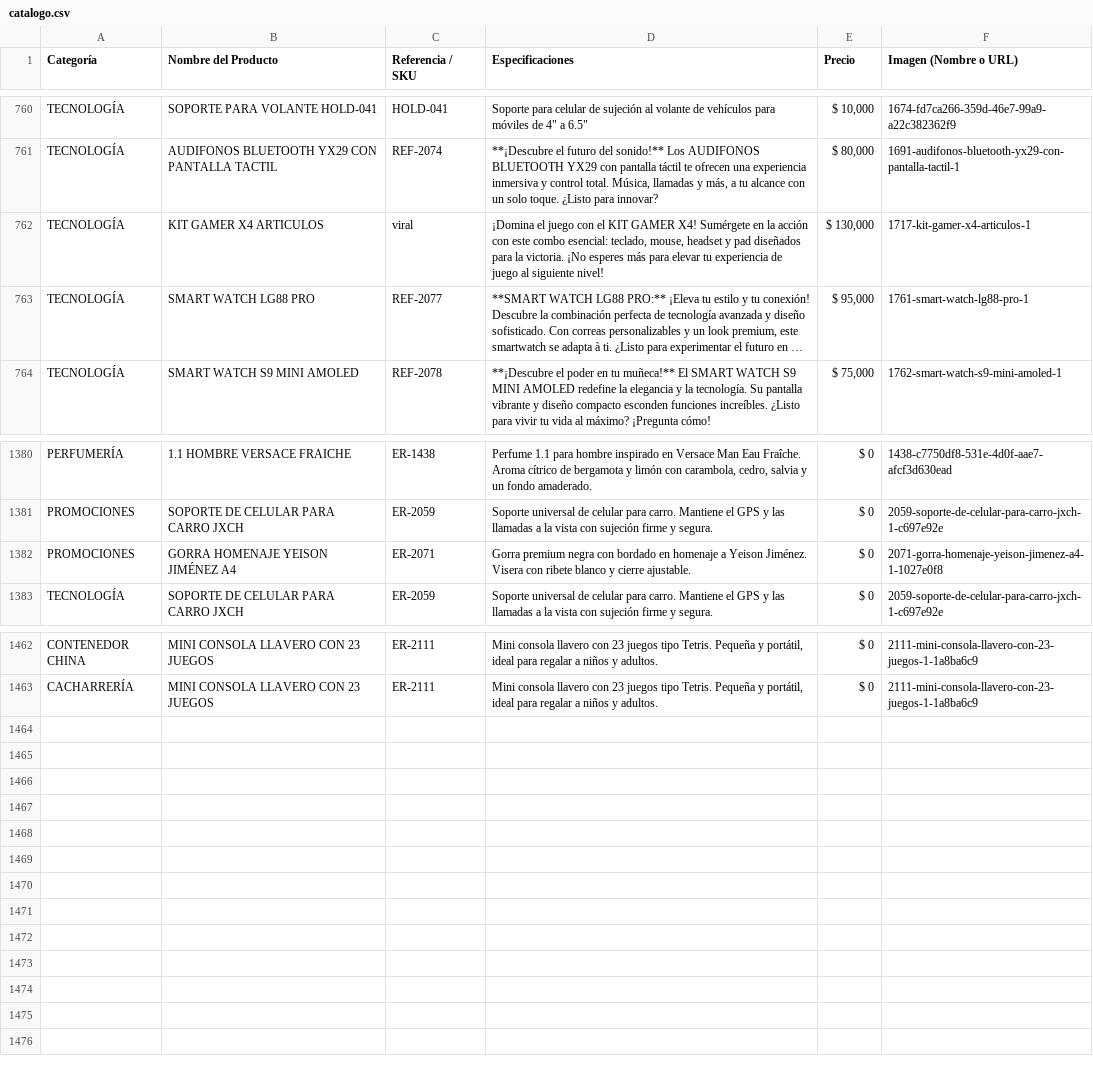
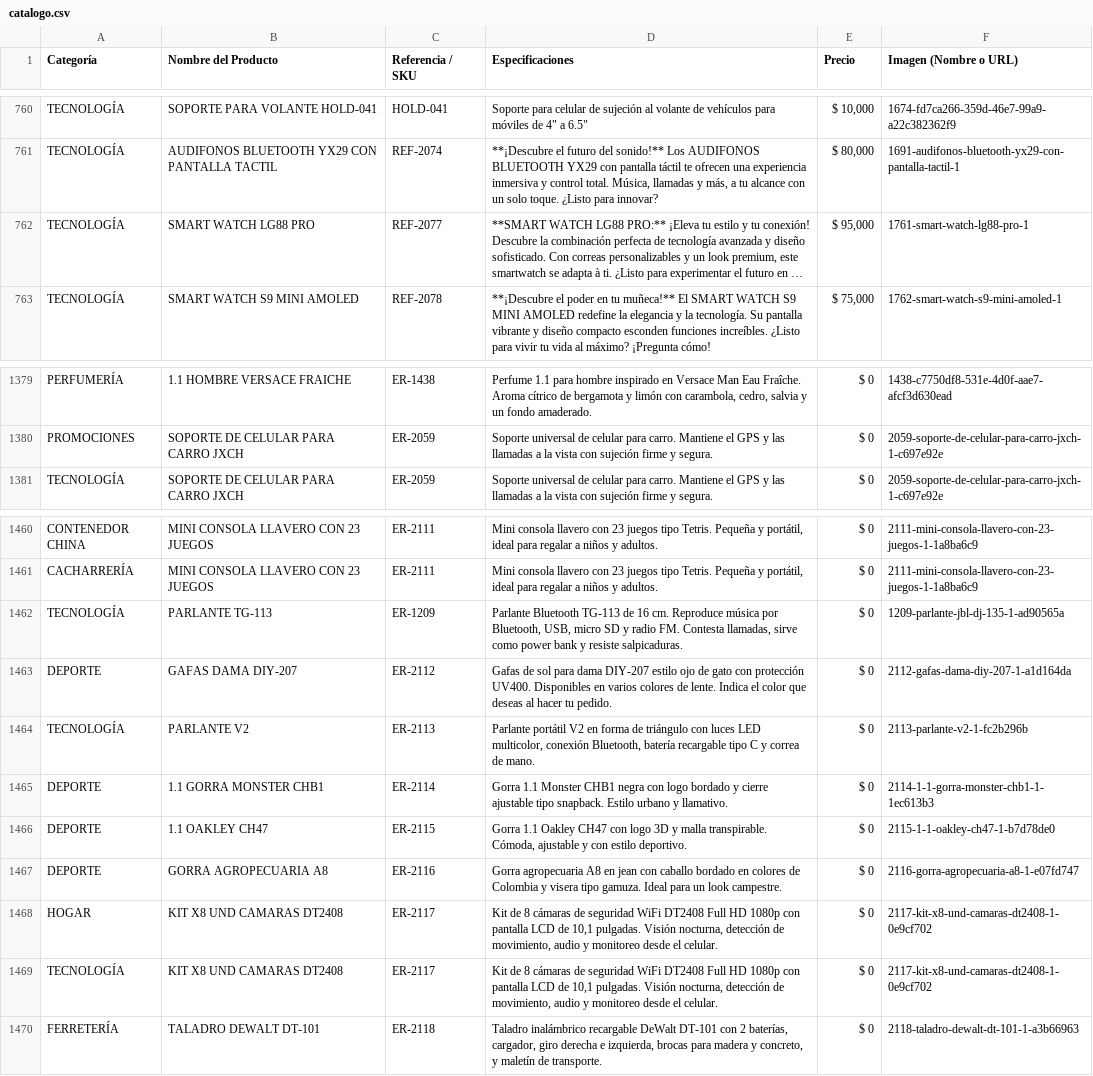
Before and after one commit to ChaChis05/glow-go, a CSV file: catalogo.csv, drawn as a sheet; only a part is shown, gaps mark what is left out; long unchanged cells end in …; removed rows and columns are numbered as before the commit, all else as after; the diff names each change by its address in the sheet, - before the commit and + after, or states it on an @@ line.

```diff
--- a/catalogo.csv
+++ b/catalogo.csv
-row 762: TECNOLOGÍA | KIT GAMER X4 ARTICULOS | viral | ¡Domina el juego con el KIT GAMER X4! Sumérgete en la acción con este combo esencial: teclado, mouse, headset y pad diseñados para la victoria. ¡No esperes más para elevar tu experiencia de juego al siguiente nivel! | $ 130,000 | 1717-kit-gamer-x4-articulos-1
-row 1382: PROMOCIONES | GORRA HOMENAJE YEISON JIMÉNEZ A4 | ER-2071 | Gorra premium negra con bordado en homenaje a Yeison Jiménez. Visera con ribete blanco y cierre ajustable. | $ 0 | 2071-gorra-homenaje-yeison-jimenez-a4-1-1027e0f8
+row 1462: TECNOLOGÍA | PARLANTE TG-113 | ER-1209 | Parlante Bluetooth TG-113 de 16 cm. Reproduce música por Bluetooth, USB, micro SD y radio FM. Contesta llamadas, sirve como power bank y resiste salpicaduras. | $ 0 | 1209-parlante-jbl-dj-135-1-ad90565a
+row 1463: DEPORTE | GAFAS DAMA DIY-207 | ER-2112 | Gafas de sol para dama DIY-207 estilo ojo de gato con protección UV400. Disponibles en varios colores de lente. Indica el color que deseas al hacer tu pedido. | $ 0 | 2112-gafas-dama-diy-207-1-a1d164da
+row 1464: TECNOLOGÍA | PARLANTE V2 | ER-2113 | Parlante portátil V2 en forma de triángulo con luces LED multicolor, conexión Bluetooth, batería recargable tipo C y correa de mano. | $ 0 | 2113-parlante-v2-1-fc2b296b
+row 1465: DEPORTE | 1.1 GORRA MONSTER CHB1 | ER-2114 | Gorra 1.1 Monster CHB1 negra con logo bordado y cierre ajustable tipo snapback. Estilo urbano y llamativo. | $ 0 | 2114-1-1-gorra-monster-chb1-1-1ec613b3
+row 1466: DEPORTE | 1.1 OAKLEY CH47 | ER-2115 | Gorra 1.1 Oakley CH47 con logo 3D y malla transpirable. Cómoda, ajustable y con estilo deportivo. | $ 0 | 2115-1-1-oakley-ch47-1-b7d78de0
+row 1467: DEPORTE | GORRA AGROPECUARIA A8 | ER-2116 | Gorra agropecuaria A8 en jean con caballo bordado en colores de Colombia y visera tipo gamuza. Ideal para un look campestre. | $ 0 | 2116-gorra-agropecuaria-a8-1-e07fd747
+row 1468: HOGAR | KIT X8 UND CAMARAS DT2408 | ER-2117 | Kit de 8 cámaras de seguridad WiFi DT2408 Full HD 1080p con pantalla LCD de 10,1 pulgadas. Visión nocturna, detección de movimiento, audio y monitoreo desde el celular. | $ 0 | 2117-kit-x8-und-camaras-dt2408-1-0e9cf702
+row 1469: TECNOLOGÍA | KIT X8 UND CAMARAS DT2408 | ER-2117 | Kit de 8 cámaras de seguridad WiFi DT2408 Full HD 1080p con pantalla LCD de 10,1 pulgadas. Visión nocturna, detección de movimiento, audio y monitoreo desde el celular. | $ 0 | 2117-kit-x8-und-camaras-dt2408-1-0e9cf702
+row 1470: FERRETERÍA | TALADRO DEWALT DT-101 | ER-2118 | Taladro inalámbrico recargable DeWalt DT-101 con 2 baterías, cargador, giro derecha e izquierda, brocas para madera y concreto, y maletín de transporte. | $ 0 | 2118-taladro-dewalt-dt-101-1-a3b66963
```
Also changed, not shown: 11 other files.
